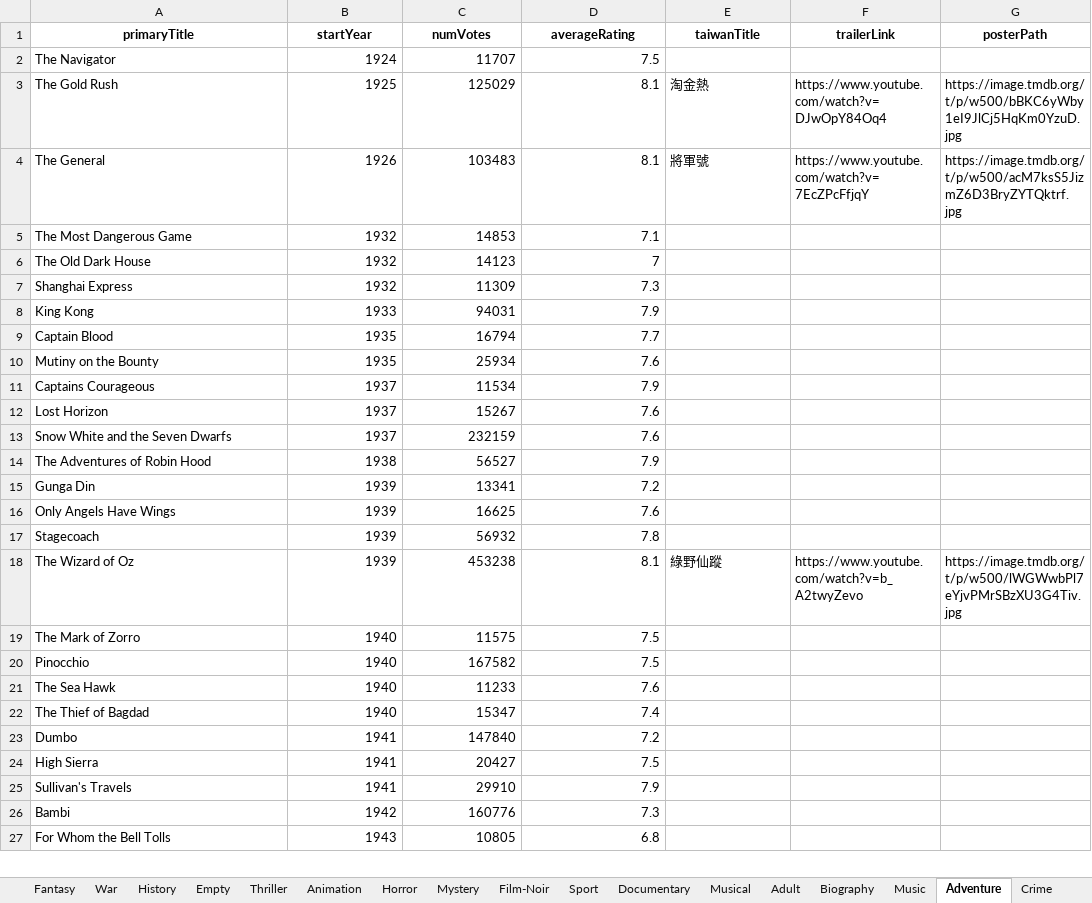
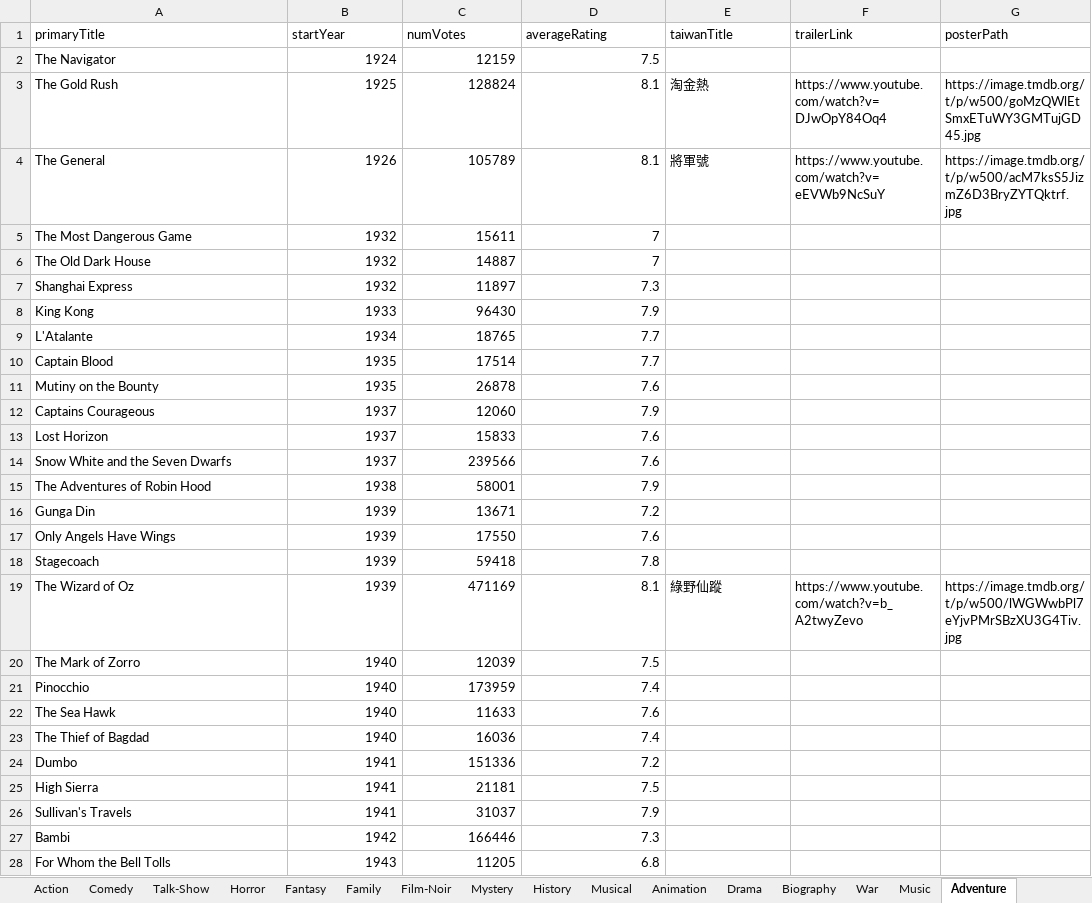
Before and after one commit to lee2nd/IMDb-genre-based-movie-recommender, an Excel workbook: all_genres.xlsx, sheet Adventure, drawn as a sheet; only a part is shown; values as stored, in another font and other column widths than the file's, no borders; addresses are those after the commit; the diff covers the shown part only; the diff names each change by its address in the sheet, - before the commit and + after, or states it on an @@ line.

Commit message:
Add initial title basics and ratings datasets
- Added title.basics.tsv.gz containing basic information about titles.
- Added title.ratings.tsv.gz containing ratings data for titles.

```diff
--- a/all_genres.xlsx (sheet Adventure)
+++ b/all_genres.xlsx (sheet Adventure)
+sheet tab: Talk-Show
@@ sheet tab order changed: Action | Comedy | Talk-Show | Horror | Fantasy | Family | Film-Noir | Mystery | History | Musical | Animation | Drama | Biography | War | Music | Adventure @@
@@ A1:G1 bold: on → off, alignment: center → left @@
-C2 (numVotes): 11707
+C2 (numVotes): 12159
-C3 (numVotes): 125029
+C3 (numVotes): 128824
-G3 (posterPath): https://image.tmdb.org/t/p/w500/bBKC6yWby1eI9JlCj5HqKm0YzuD.jpg
+G3 (posterPath): https://image.tmdb.org/t/p/w500/goMzQWlEtSmxETuWY3GMTujGD45.jpg
-C4 (numVotes): 103483
+C4 (numVotes): 105789
-F4 (trailerLink): https://www.youtube.com/watch?v=7EcZPcFfjqY
+F4 (trailerLink): https://www.youtube.com/watch?v=eEVWb9NcSuY
-C5 (numVotes): 14853
+C5 (numVotes): 15611
-D5 (averageRating): 7.1
+D5 (averageRating): 7
-C6 (numVotes): 14123
+C6 (numVotes): 14887
-C7 (numVotes): 11309
+C7 (numVotes): 11897
-C8 (numVotes): 94031
+C8 (numVotes): 96430
+row 9: L'Atalante | 1934 | 18765 | 7.7
-C10 (numVotes): 16794
+C10 (numVotes): 17514
-C11 (numVotes): 25934
+C11 (numVotes): 26878
-C12 (numVotes): 11534
+C12 (numVotes): 12060
-C13 (numVotes): 15267
+C13 (numVotes): 15833
-C14 (numVotes): 232159
+C14 (numVotes): 239566
-C15 (numVotes): 56527
+C15 (numVotes): 58001
-C16 (numVotes): 13341
+C16 (numVotes): 13671
-C17 (numVotes): 16625
+C17 (numVotes): 17550
-C18 (numVotes): 56932
+C18 (numVotes): 59418
-C19 (numVotes): 453238
+C19 (numVotes): 471169
-C20 (numVotes): 11575
+C20 (numVotes): 12039
-C21 (numVotes): 167582
+C21 (numVotes): 173959
-D21 (averageRating): 7.5
+D21 (averageRating): 7.4
-C22 (numVotes): 11233
+C22 (numVotes): 11633
-C23 (numVotes): 15347
+C23 (numVotes): 16036
-C24 (numVotes): 147840
+C24 (numVotes): 151336
-C25 (numVotes): 20427
+C25 (numVotes): 21181
-C26 (numVotes): 29910
+C26 (numVotes): 31037
-C27 (numVotes): 160776
+C27 (numVotes): 166446
-C28 (numVotes): 10805
+C28 (numVotes): 11205
```
Also changed, not shown: 68 added rows, 12 removed rows and 1120 edited cells elsewhere in this sheet, sheet Drama, sheet Comedy, sheet Crime, sheet Action, sheet Romance, sheet Thriller, 18 more sheets, movie recommendation.xlsx, 55 other files.
